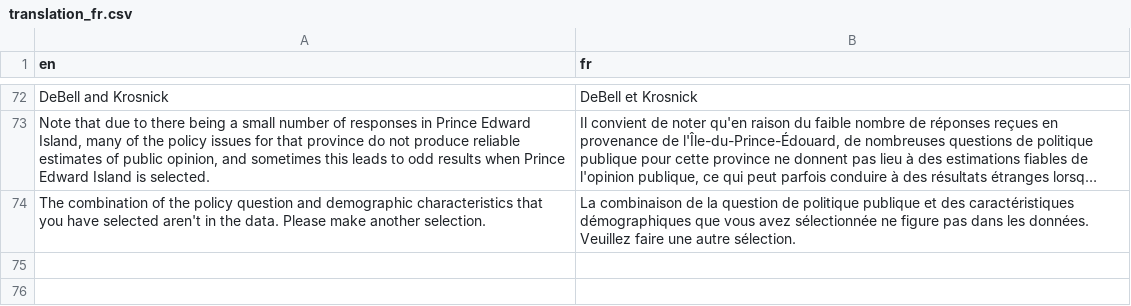
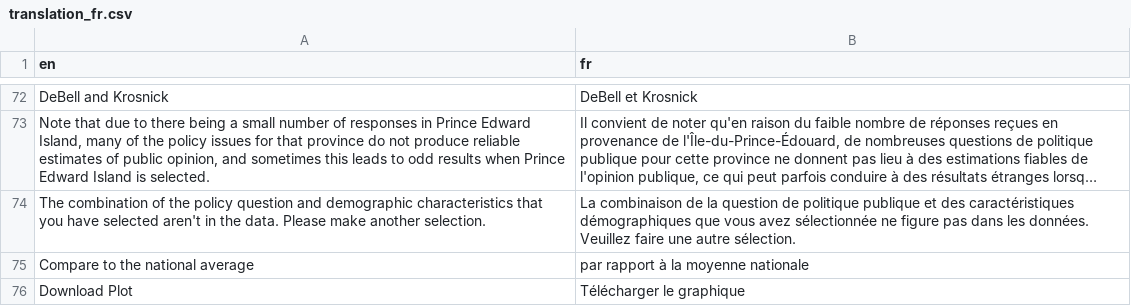
Before and after one commit to canadian-municipal-barometer/attitudes-shiny-app, a CSV file: data/translation/translation_fr.csv, drawn as a sheet; only a part is shown, gaps mark what is left out; long unchanged cells end in …; the diff names each change by its address in the sheet, - before the commit and + after, or states it on an @@ line.

Commit message:
translation update

```diff
--- a/data/translation/translation_fr.csv
+++ b/data/translation/translation_fr.csv
+row 75: Compare to the national average | par rapport à la moyenne nationale
+row 76: Download Plot | Télécharger le graphique
```
Also changed, not shown: 1 other file.
